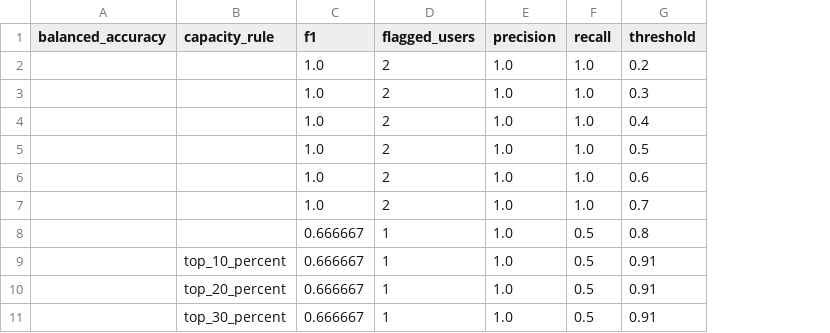
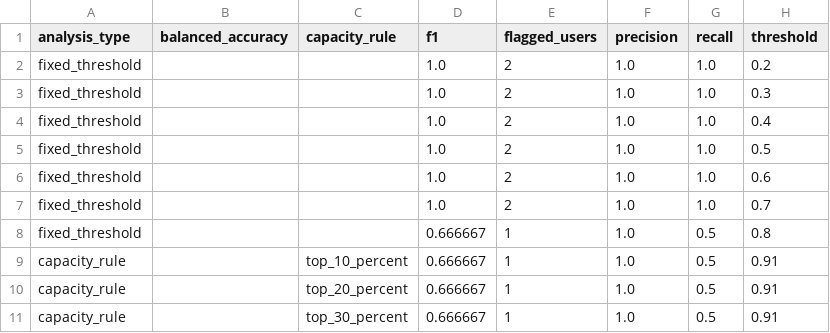
Before and after one commit to Ibraheemolasupogit/azure-product-growth-intelligence-platform, a CSV file: docs/evidence/milestone-6/threshold-analysis.csv, drawn as a sheet; the diff names each change by its address in the sheet, - before the commit and + after, or states it on an @@ line.

Commit message:
Fix deterministic churn threshold evidence

```diff
--- a/docs/evidence/milestone-6/threshold-analysis.csv
+++ b/docs/evidence/milestone-6/threshold-analysis.csv
+column A (analysis_type), rows 2-11: fixed_threshold | fixed_threshold | fixed_threshold | fixed_threshold | fixed_threshold | fixed_threshold | fixed_threshold | capacity_rule | capacity_rule | capacity_rule
```
Also changed, not shown: 4 other files.
